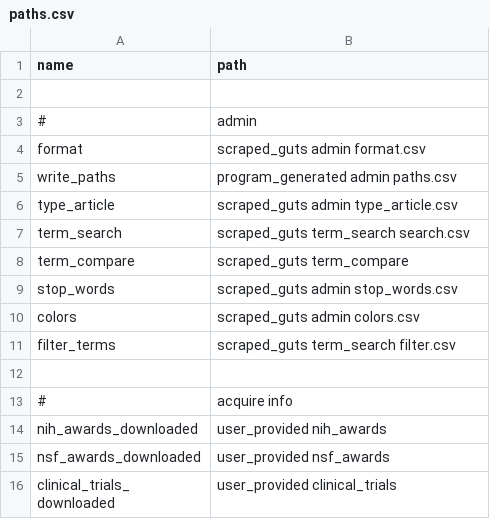
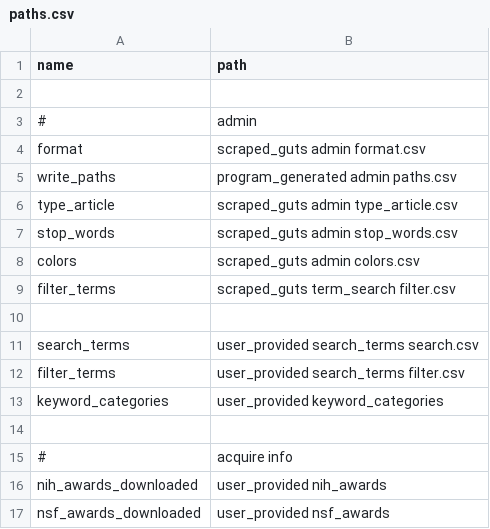
Before and after one commit to jesnyder/scraped_guts, a CSV file: admin/paths.csv, drawn as a sheet; only a part is shown; the shorter side is filled out with more unchanged rows.

Commit message:
editted paths

```diff
--- a/admin/paths.csv
+++ b/admin/paths.csv
@@ -6,4 +6,2 @@ write_paths,program_generated admin paths.csv
 type_article,scraped_guts admin type_article.csv
-term_search,scraped_guts term_search search.csv
-term_compare,scraped_guts term_compare
 stop_words,scraped_guts admin stop_words.csv
@@ -11,2 +9,6 @@ colors,scraped_guts admin colors.csv
 filter_terms,scraped_guts term_search filter.csv
+
+search_terms,user_provided search_terms search.csv
+filter_terms,user_provided search_terms filter.csv
+keyword_categories,user_provided keyword_categories
 
```
Also changed, not shown: 1 other file.
